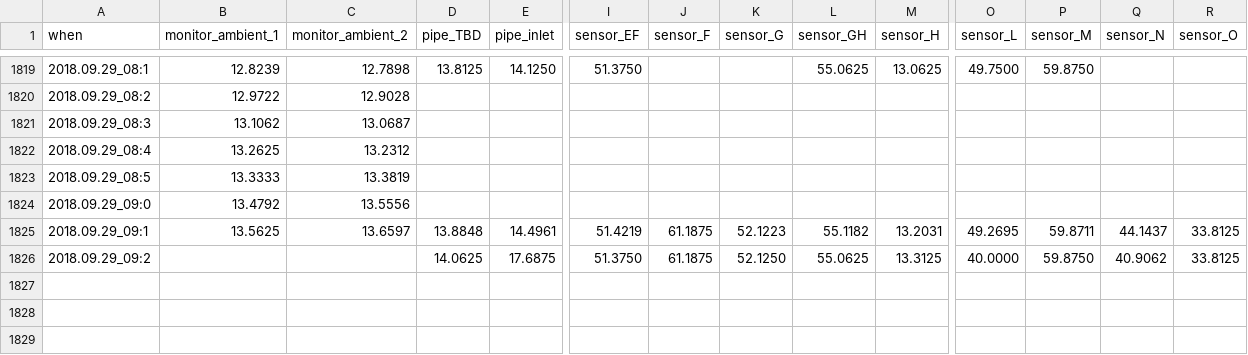
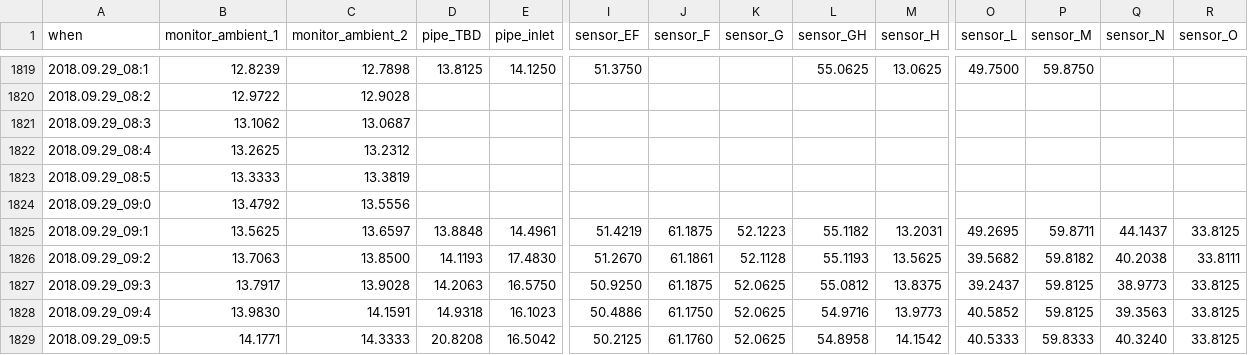
Before and after one commit to pgcrumley/MoundController, a CSV file: Data/temp_10m.csv, drawn as a sheet; only a part is shown, gaps mark what is left out; rows hold the shown columns only; the diff covers the shown part only; the diff names each change by its address in the sheet, - before the commit and + after, or states it on an @@ line.

Commit message:
update data on Sat, Sep 29, 2018 09:57:49

```diff
--- a/Data/temp_10m.csv
+++ b/Data/temp_10m.csv
-B1826 (monitor_ambient_1): (empty)
+B1826 (monitor_ambient_1): 13.7063
-C1826 (monitor_ambient_2): (empty)
+C1826 (monitor_ambient_2): 13.8500
-D1826 (pipe_TBD): 14.0625
+D1826 (pipe_TBD): 14.1193
-E1826 (pipe_inlet): 17.6875
+E1826 (pipe_inlet): 17.4830
-I1826 (sensor_EF): 51.3750
+I1826 (sensor_EF): 51.2670
-J1826 (sensor_F): 61.1875
+J1826 (sensor_F): 61.1861
-K1826 (sensor_G): 52.1250
+K1826 (sensor_G): 52.1128
-L1826 (sensor_GH): 55.0625
+L1826 (sensor_GH): 55.1193
-M1826 (sensor_H): 13.3125
+M1826 (sensor_H): 13.5625
-O1826 (sensor_L): 40.0000
+O1826 (sensor_L): 39.5682
-P1826 (sensor_M): 59.8750
+P1826 (sensor_M): 59.8182
-Q1826 (sensor_N): 40.9062
+Q1826 (sensor_N): 40.2038
-R1826 (sensor_O): 33.8125
+R1826 (sensor_O): 33.8111
+row 1827: 2018.09.29_09:3 | 13.7917 | 13.9028 | 14.2063 | 16.5750 | 50.9250 | 61.1875 | 52.0625 | 55.0812 | 13.8375 | 39.2437 | 59.8125 | 38.9773 | 33.8125
+row 1828: 2018.09.29_09:4 | 13.9830 | 14.1591 | 14.9318 | 16.1023 | 50.4886 | 61.1750 | 52.0625 | 54.9716 | 13.9773 | 40.5852 | 59.8125 | 39.3563 | 33.8125
+row 1829: 2018.09.29_09:5 | 14.1771 | 14.3333 | 20.8208 | 16.5042 | 50.2125 | 61.1760 | 52.0625 | 54.8958 | 14.1542 | 40.5333 | 59.8333 | 40.3240 | 33.8125
```
Also changed, not shown: 1 edited cell elsewhere in this file, Data/temp_1d.csv, Data/temp_1h.csv, 2 other files.
